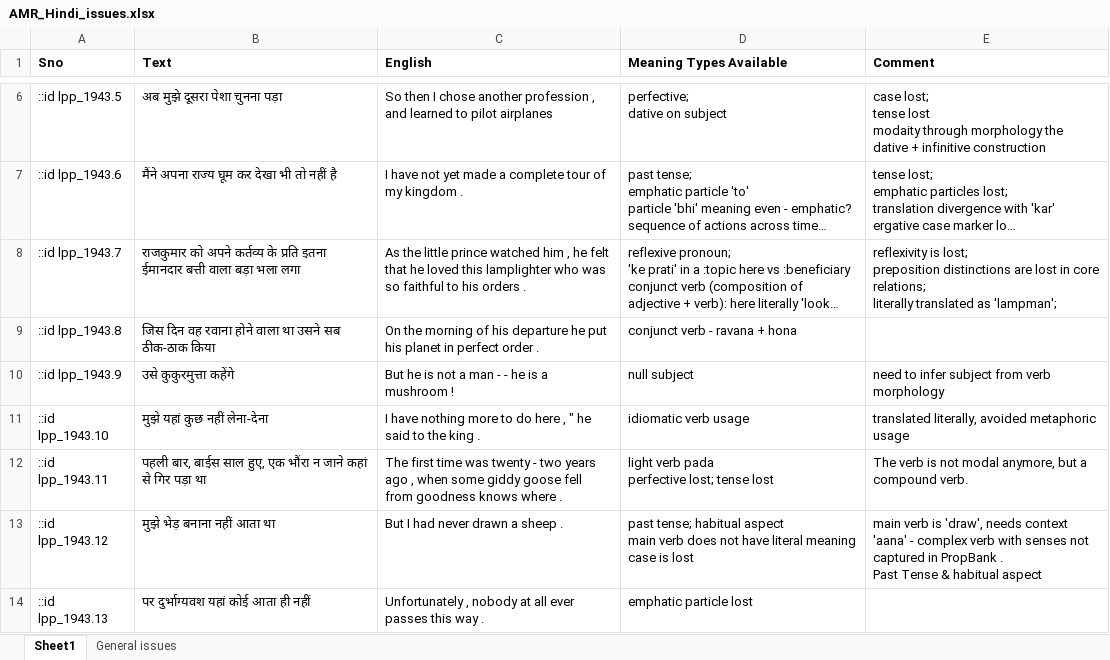
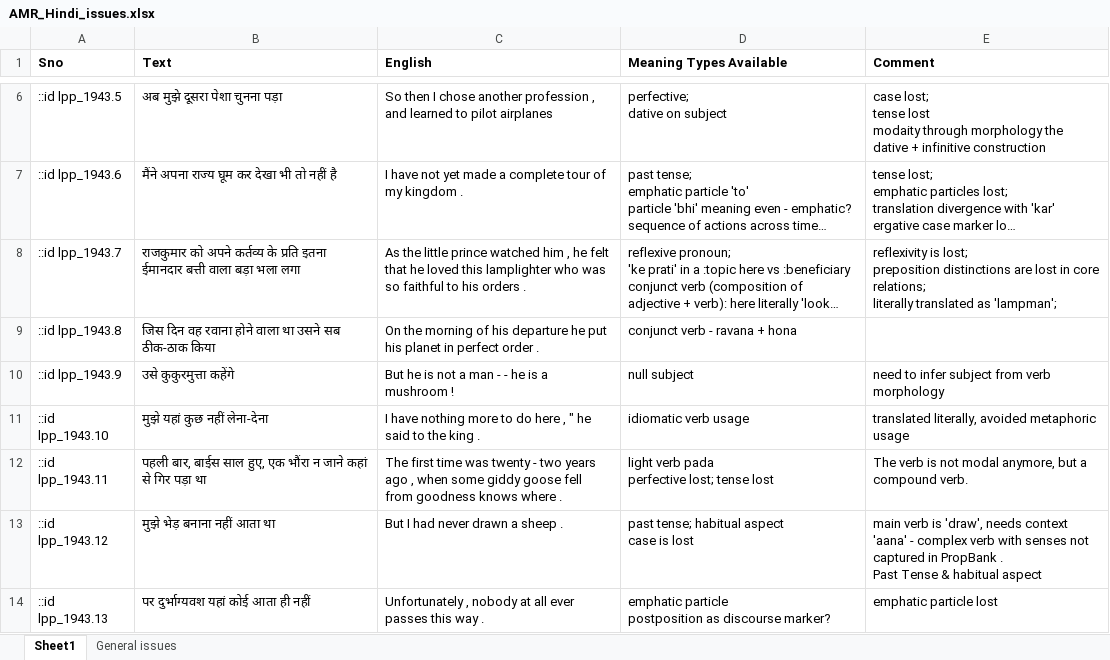
Before and after one commit to nitinvwaran/littlepricehindi-amr, an Excel workbook: AMR_Hindi_issues.xlsx, sheet Sheet1, drawn as a sheet; only a part is shown, gaps mark what is left out; long unchanged cells end in …; values as stored, in another font and other column widths than the file's, no borders; ↵ is a line break in a cell; the diff names each change by its address in the sheet, - before the commit and + after, or states it on an @@ line.

```diff
--- a/AMR_Hindi_issues.xlsx (sheet Sheet1)
+++ b/AMR_Hindi_issues.xlsx (sheet Sheet1)
-D13 (Meaning Types Available): …habitual aspect ↵ main verb does not have literal meaning ↵ case is…
+D13 (Meaning Types Available): …habitual aspect ↵ case is…
-D14 (Meaning Types Available): emphatic particle lost
+D14 (Meaning Types Available): emphatic particle ↵ postposition as discourse marker?
-E14 (Comment): (empty)
+E14 (Comment): emphatic particle lost
```
Also changed, not shown: 1 other file.
